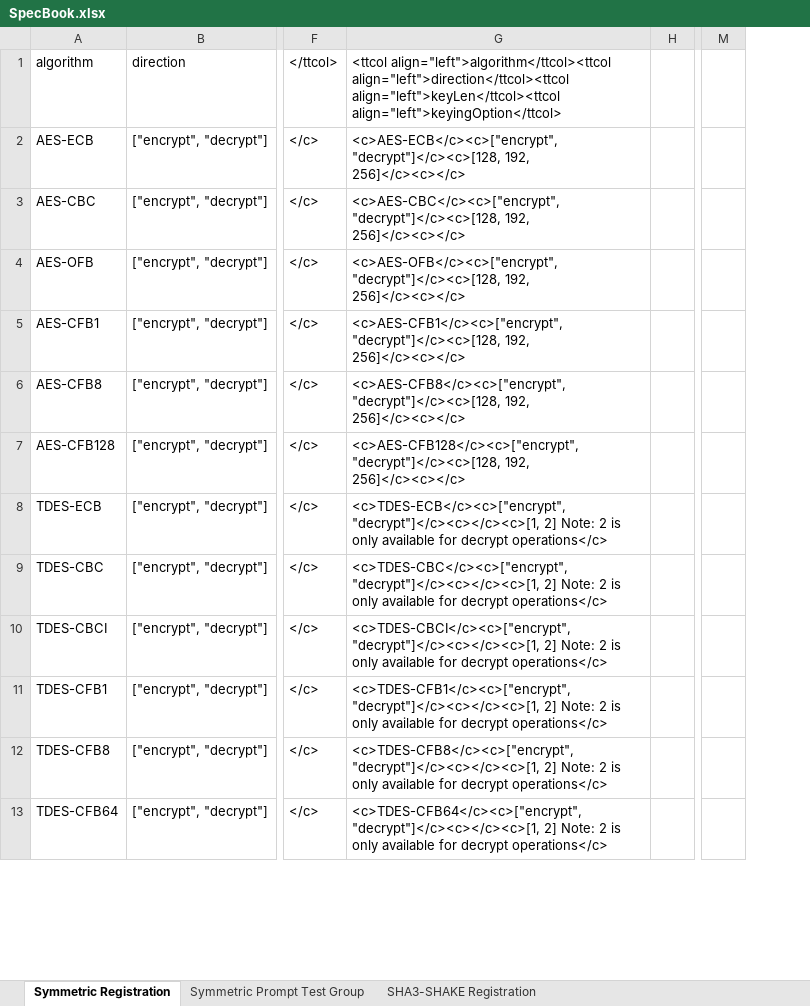
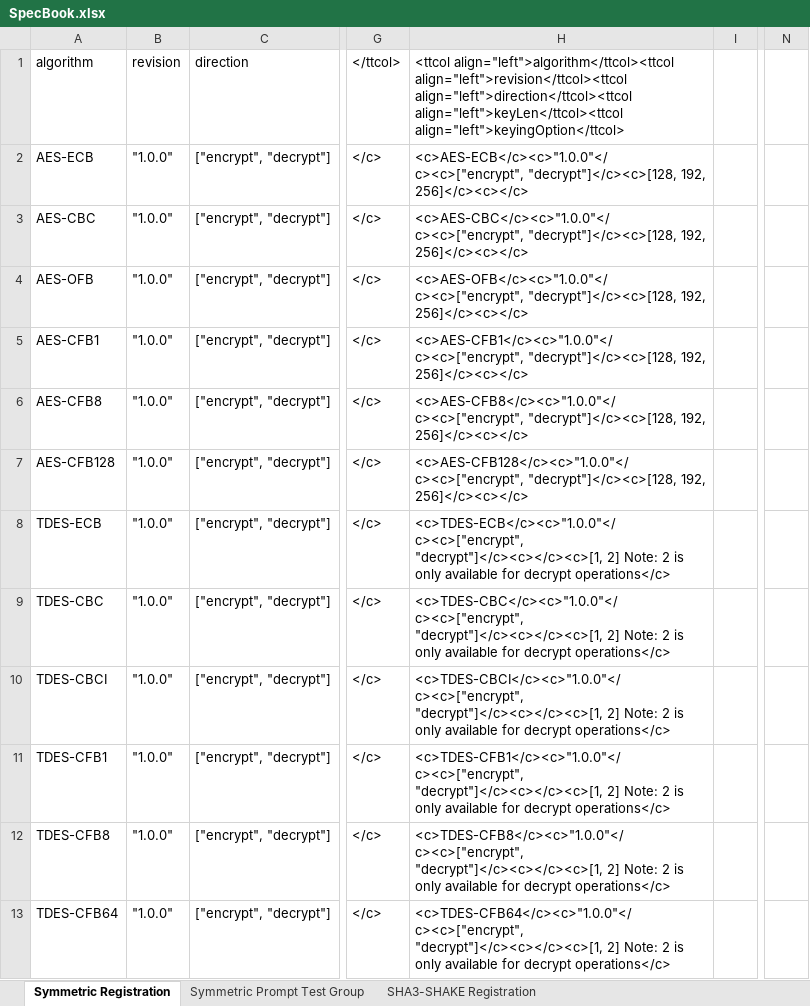
Before and after one commit to usnistgov/ACVP, an Excel workbook: tools/SpecBook.xlsx, sheet Symmetric Registration, drawn as a sheet; only a part is shown, gaps mark what is left out; values as stored, in another font and other column widths than the file's, no borders; removed rows and columns are numbered as before the commit, all else as after; the diff covers the shown part only; the diff names each change by its address in the sheet, - before the commit and + after, or states it on an @@ line.

Commit message:
Updates Excel sheet with tables for Symmetric spec

```diff
--- a/tools/SpecBook.xlsx (sheet Symmetric Registration)
+++ b/tools/SpecBook.xlsx (sheet Symmetric Registration)
+column B, rows 1-13: revision | "1.0.0" | "1.0.0" | "1.0.0" | "1.0.0" | "1.0.0" | "1.0.0" | "1.0.0" | "1.0.0" | "1.0.0" | "1.0.0" | "1.0.0" | "1.0.0"
-column M, empty
+column N, empty
-H1: <ttcol align="left">algorithm</ttcol><ttcol align="left">direction</ttcol><ttcol align="left">keyLen</ttcol><ttcol…
+H1: <ttcol align="left">algorithm</ttcol><ttcol align="left">revision</ttcol><ttcol align="left">direction</ttcol><ttcol align="left">keyLen</ttcol><ttcol…
-H2: <c>AES-ECB</c><c>["encrypt", "decrypt"]</c><c>[128, 192,…
+H2: <c>AES-ECB</c><c>"1.0.0"</c><c>["encrypt", "decrypt"]</c><c>[128, 192,…
-H3: <c>AES-CBC</c><c>["encrypt", "decrypt"]</c><c>[128, 192,…
+H3: <c>AES-CBC</c><c>"1.0.0"</c><c>["encrypt", "decrypt"]</c><c>[128, 192,…
-H4: <c>AES-OFB</c><c>["encrypt", "decrypt"]</c><c>[128, 192,…
+H4: <c>AES-OFB</c><c>"1.0.0"</c><c>["encrypt", "decrypt"]</c><c>[128, 192,…
-H5: <c>AES-CFB1</c><c>["encrypt", "decrypt"]</c><c>[128, 192,…
+H5: <c>AES-CFB1</c><c>"1.0.0"</c><c>["encrypt", "decrypt"]</c><c>[128, 192,…
-H6: <c>AES-CFB8</c><c>["encrypt", "decrypt"]</c><c>[128, 192,…
+H6: <c>AES-CFB8</c><c>"1.0.0"</c><c>["encrypt", "decrypt"]</c><c>[128, 192,…
-H7: <c>AES-CFB128</c><c>["encrypt", "decrypt"]</c><c>[128, 192,…
+H7: <c>AES-CFB128</c><c>"1.0.0"</c><c>["encrypt", "decrypt"]</c><c>[128, 192,…
-H8: <c>TDES-ECB</c><c>["encrypt", "decrypt"]</c><c></c><c>[1, 2]…
+H8: <c>TDES-ECB</c><c>"1.0.0"</c><c>["encrypt", "decrypt"]</c><c></c><c>[1, 2]…
-H9: <c>TDES-CBC</c><c>["encrypt", "decrypt"]</c><c></c><c>[1, 2]…
+H9: <c>TDES-CBC</c><c>"1.0.0"</c><c>["encrypt", "decrypt"]</c><c></c><c>[1, 2]…
-H10: <c>TDES-CBCI</c><c>["encrypt", "decrypt"]</c><c></c><c>[1, 2]…
+H10: <c>TDES-CBCI</c><c>"1.0.0"</c><c>["encrypt", "decrypt"]</c><c></c><c>[1, 2]…
-H11: <c>TDES-CFB1</c><c>["encrypt", "decrypt"]</c><c></c><c>[1, 2]…
+H11: <c>TDES-CFB1</c><c>"1.0.0"</c><c>["encrypt", "decrypt"]</c><c></c><c>[1, 2]…
-H12: <c>TDES-CFB8</c><c>["encrypt", "decrypt"]</c><c></c><c>[1, 2]…
+H12: <c>TDES-CFB8</c><c>"1.0.0"</c><c>["encrypt", "decrypt"]</c><c></c><c>[1, 2]…
-H13: <c>TDES-CFB64</c><c>["encrypt", "decrypt"]</c><c></c><c>[1, 2]…
+H13: <c>TDES-CFB64</c><c>"1.0.0"</c><c>["encrypt", "decrypt"]</c><c></c><c>[1, 2]…
```
Also changed, not shown: 14 edited cells elsewhere in this sheet.
